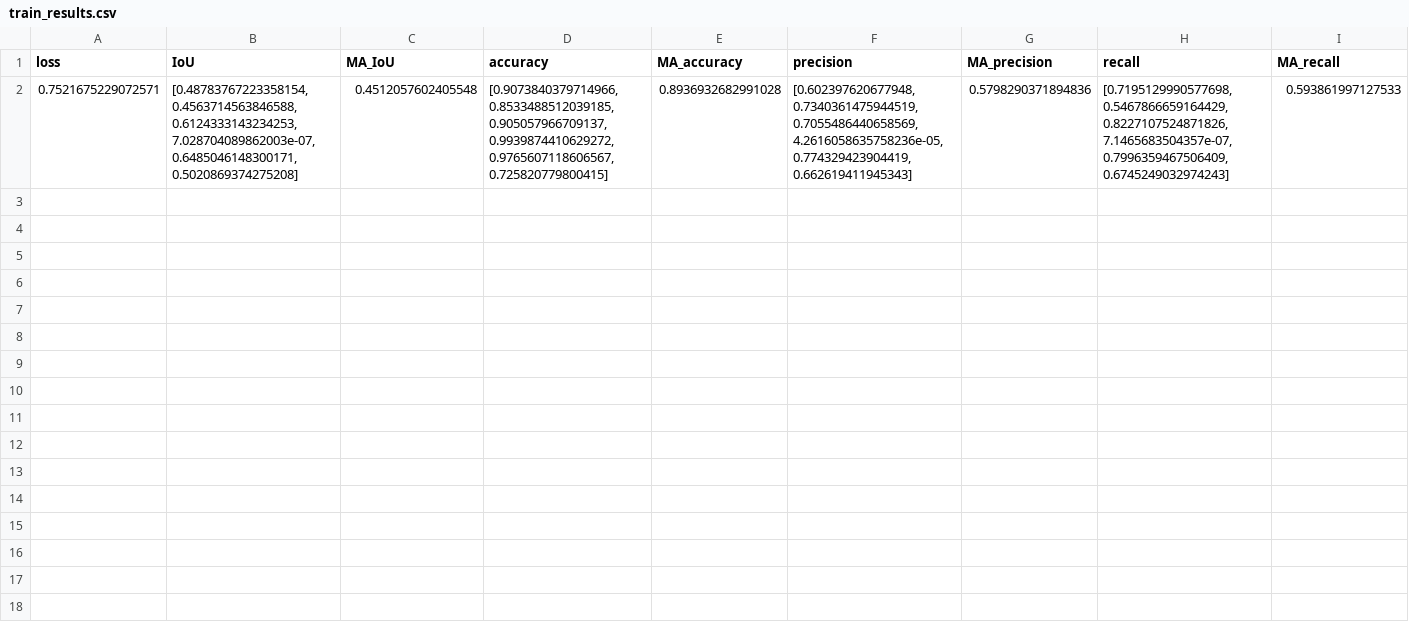
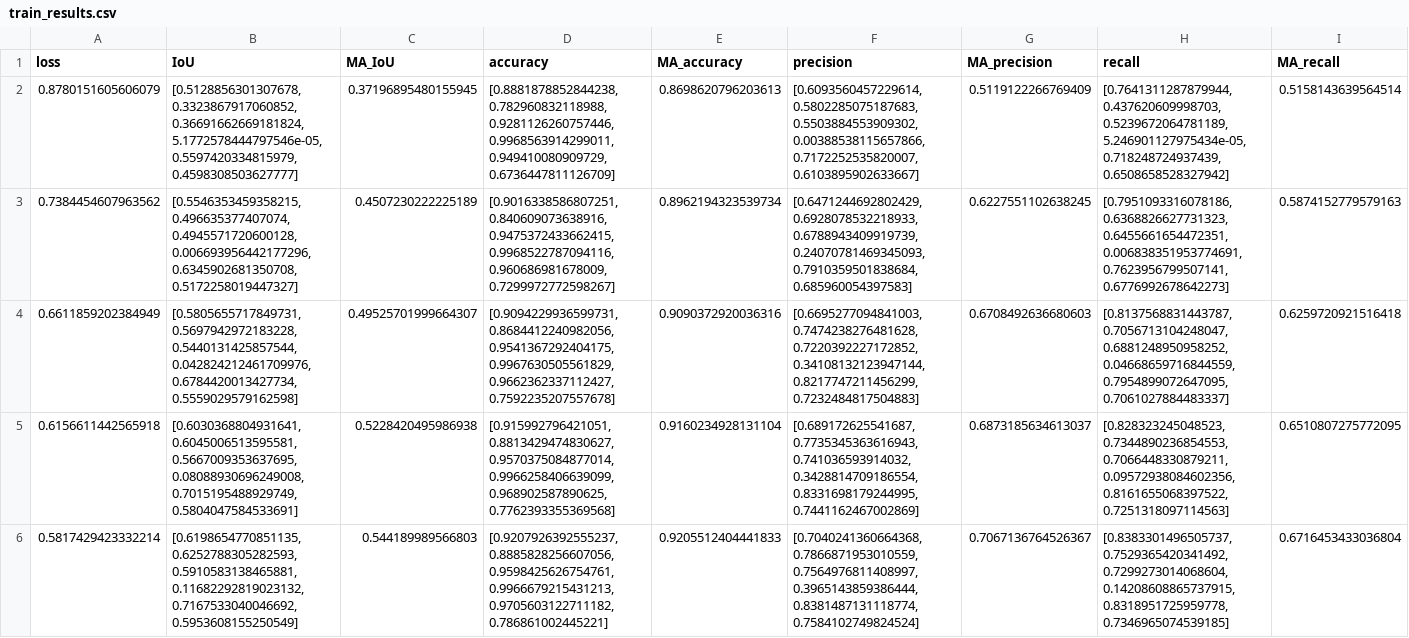
Before and after one commit to swalddy/TA_Unet, a CSV file: source/results/train_results.csv, drawn as a sheet; only a part is shown; removed rows and columns are numbered as before the commit, all else as after; rows hold the shown columns only; the diff names each change by its address in the sheet, - before the commit and + after, or states it on an @@ line.

```diff
--- a/source/results/train_results.csv
+++ b/source/results/train_results.csv
-row 2: 0.7521675229072571 | [0.48783767223358154, 0.4563714563846588, 0.6124333143234253, 7.028704089862003e-07, 0.6485046148300171, 0.5020869374275208] | 0.4512057602405548 | [0.9073840379714966, 0.8533488512039185, 0.905057966709137, 0.9939874410629272, 0.9765607118606567, 0.725820779800415] | 0.8936932682991028 | [0.602397620677948, 0.7340361475944519, 0.7055486440658569, 4.2616058635758236e-05, 0.774329423904419, 0.662619411945343] | 0.5798290371894836 | [0.7195129990577698, 0.5467866659164429, 0.8227107524871826, 7.1465683504357e-07, 0.7996359467506409, 0.6745249032974243] | 0.593861997127533
+row 2: 0.8780151605606079 | [0.5128856301307678, 0.3323867917060852, 0.36691662669181824, 5.1772578444797546e-05, 0.5597420334815979, 0.4598308503627777] | 0.37196895480155945 | [0.8881878852844238, 0.782960832118988, 0.9281126260757446, 0.9968563914299011, 0.949410080909729, 0.6736447811126709] | 0.8698620796203613 | [0.6093560457229614, 0.5802285075187683, 0.5503884553909302, 0.00388538115657866, 0.7172252535820007, 0.6103895902633667] | 0.5119122266769409 | [0.7641311287879944, 0.437620609998703, 0.5239672064781189, 5.246901127975434e-05, 0.718248724937439, 0.6508658528327942] | 0.5158143639564514
+row 3: 0.7384454607963562 | [0.5546353459358215, 0.496635377407074, 0.4945571720600128, 0.006693956442177296, 0.6345902681350708, 0.5172258019447327] | 0.4507230222225189 | [0.9016338586807251, 0.840609073638916, 0.9475372433662415, 0.9968522787094116, 0.960686981678009, 0.7299972772598267] | 0.8962194323539734 | [0.6471244692802429, 0.6928078532218933, 0.6788943409919739, 0.24070781469345093, 0.7910359501838684, 0.685960054397583] | 0.6227551102638245 | [0.7951093316078186, 0.6368826627731323, 0.6455661654472351, 0.006838351953774691, 0.7623956799507141, 0.6776992678642273] | 0.5874152779579163
+row 4: 0.6611859202384949 | [0.5805655717849731, 0.5697942972183228, 0.5440131425857544, 0.042824212461709976, 0.6784420013427734, 0.5559029579162598] | 0.49525701999664307 | [0.9094229936599731, 0.8684412240982056, 0.9541367292404175, 0.9967630505561829, 0.9662362337112427, 0.7592235207557678] | 0.9090372920036316 | [0.6695277094841003, 0.7474238276481628, 0.7220392227172852, 0.34108132123947144, 0.8217747211456299, 0.7232484817504883] | 0.6708492636680603 | [0.8137568831443787, 0.7056713104248047, 0.6881248950958252, 0.04668659716844559, 0.7954899072647095, 0.7061027884483337] | 0.6259720921516418
+row 5: 0.6156611442565918 | [0.6030368804931641, 0.6045006513595581, 0.5667009353637695, 0.08088930696249008, 0.7015195488929749, 0.5804047584533691] | 0.5228420495986938 | [0.915992796421051, 0.8813429474830627, 0.9570375084877014, 0.9966258406639099, 0.968902587890625, 0.7762393355369568] | 0.9160234928131104 | [0.689172625541687, 0.7735345363616943, 0.741036593914032, 0.3428814709186554, 0.8331698179244995, 0.7441162467002869] | 0.6873185634613037 | [0.828323245048523, 0.7344890236854553, 0.7066448330879211, 0.09572938084602356, 0.8161655068397522, 0.7251318097114563] | 0.6510807275772095
+row 6: 0.5817429423332214 | [0.6198654770851135, 0.6252788305282593, 0.5910583138465881, 0.11682292819023132, 0.7167533040046692, 0.5953608155250549] | 0.544189989566803 | [0.9207926392555237, 0.8885828256607056, 0.9598425626754761, 0.9966679215431213, 0.9705603122711182, 0.786861002445221] | 0.9205512404441833 | [0.7040241360664368, 0.7866871953010559, 0.7564976811408997, 0.3965143859386444, 0.8381487131118774, 0.7584102749824524] | 0.7067136764526367 | [0.8383301496505737, 0.7529365420341492, 0.7299273014068604, 0.14208608865737915, 0.8318951725959778, 0.7346965074539185] | 0.6716453433036804
```
Also changed, not shown: source/data/metadata.csv, source/results/valid_results.csv, 8 other files.
